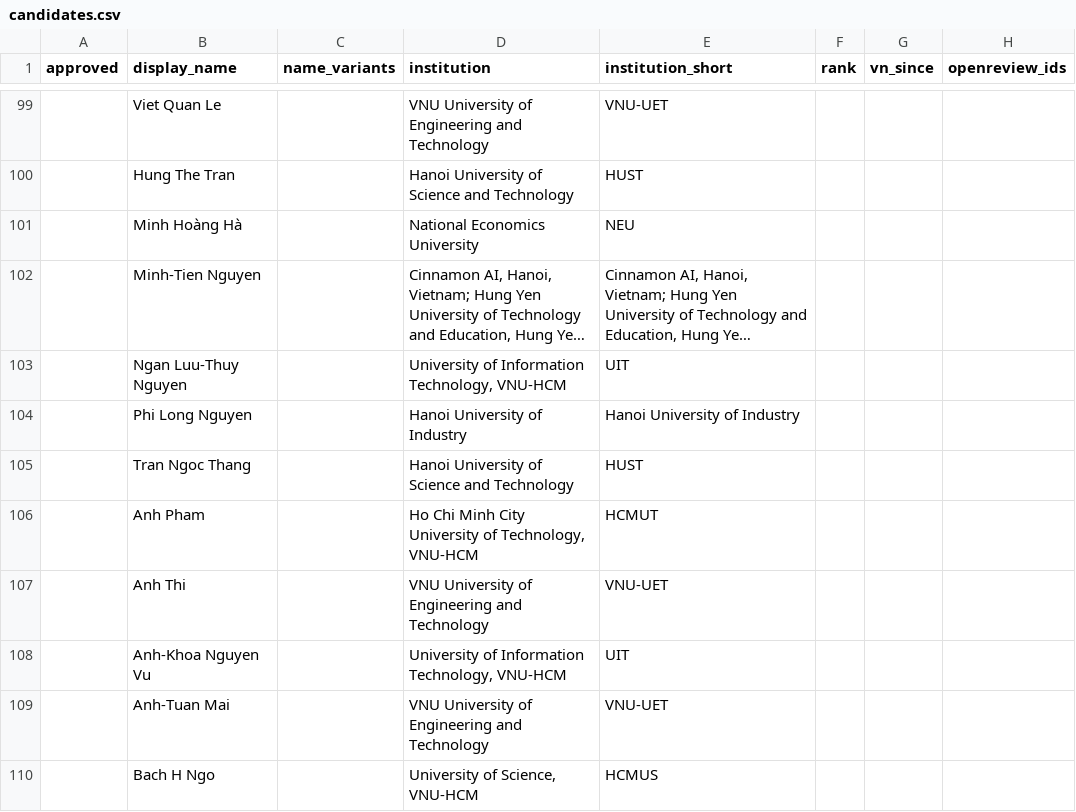
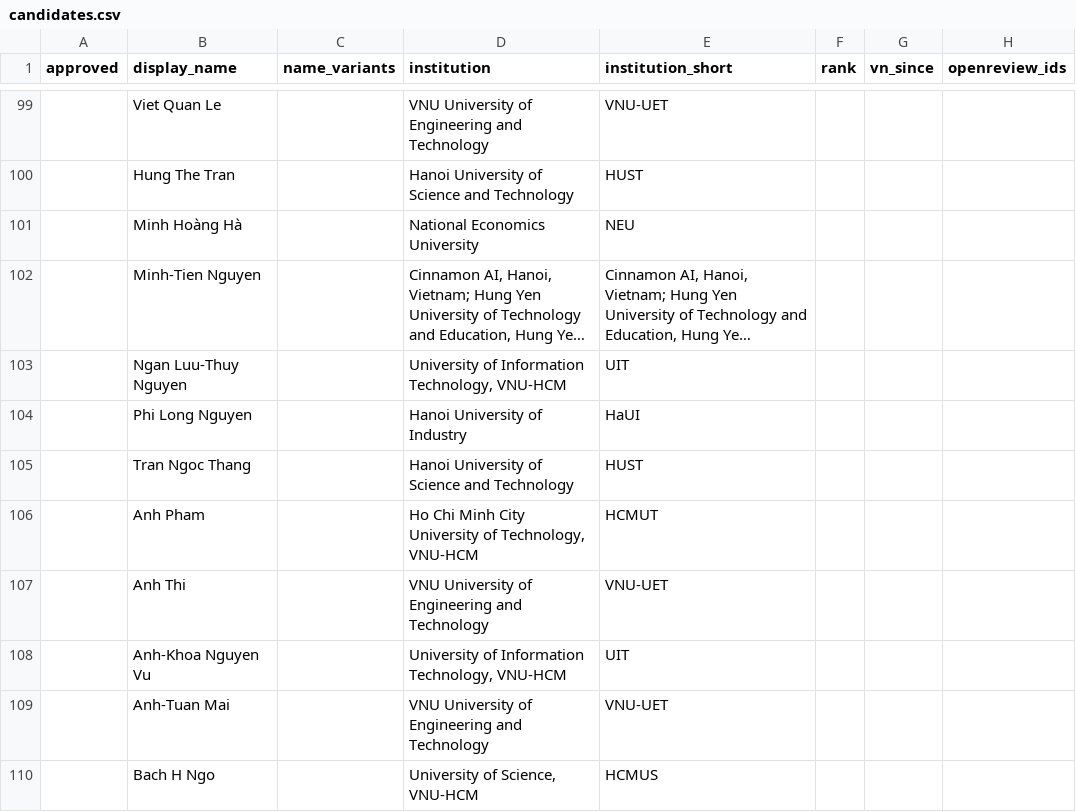
Before and after one commit to thanhlexyz/vn-at-top-ai-conference, a CSV file: backend/candidates.csv, drawn as a sheet; only a part is shown, gaps mark what is left out; long unchanged cells end in …; the diff names each change by its address in the sheet, - before the commit and + after, or states it on an @@ line.

```diff
--- a/backend/candidates.csv
+++ b/backend/candidates.csv
-E104 (institution_short): Hanoi University of Industry
+E104 (institution_short): HaUI
```
Also changed, not shown: backend/images.csv, backend/institution_names.csv, 22 other files.
